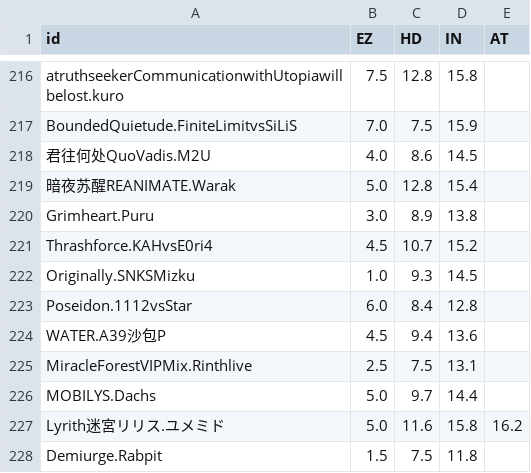
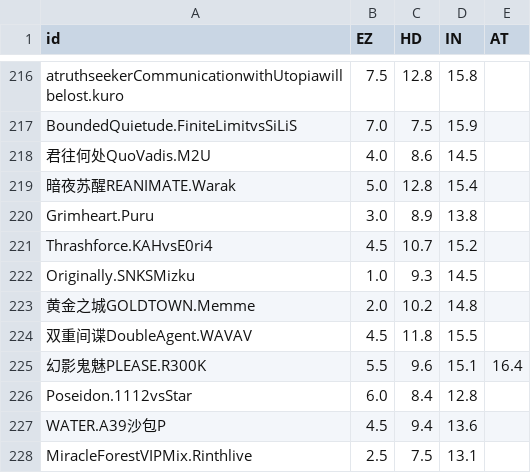
Before and after one commit to Catrong/phi-plugin, a CSV file: resources/info/difficulty.csv, drawn as a sheet; only a part is shown, gaps mark what is left out; the shorter side is filled out with more unchanged rows; the diff names each change by its address in the sheet, - before the commit and + after, or states it on an @@ line.

```diff
--- a/resources/info/difficulty.csv
+++ b/resources/info/difficulty.csv
+row 223: 黄金之城GOLDTOWN.Memme | 2.0 | 10.2 | 14.8
+row 224: 双重间谍DoubleAgent.WAVAV | 4.5 | 11.8 | 15.5
+row 225: 幻影鬼魅PLEASE.R300K | 5.5 | 9.6 | 15.1 | 16.4
```
Also changed, not shown: resources/info/info.csv, 2 other files.
